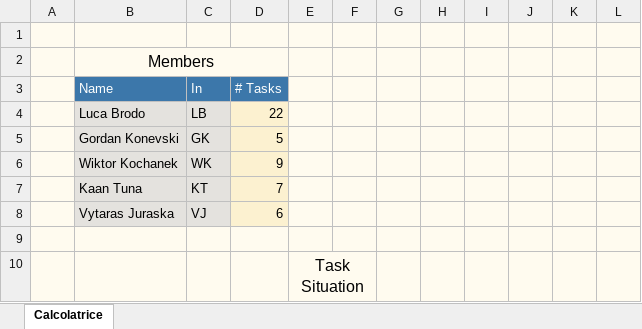
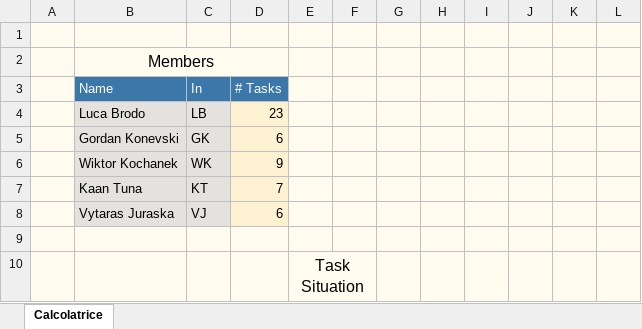
Before and after one commit to brodoluca/4th_Sem_Prototype, an Excel workbook: protocols/Group_Ass.xlsx, sheet Calcolatrice, drawn as a sheet; only a part is shown; values as stored, in another font and other column widths than the file's, no borders; charts and pictures and conditional formats not drawn; the diff covers the shown part only; the diff names each change by its address in the sheet, - before the commit and + after, or states it on an @@ line.

Commit message:
Task Update

```diff
--- a/protocols/Group_Ass.xlsx (sheet Calcolatrice)
+++ b/protocols/Group_Ass.xlsx (sheet Calcolatrice)
-D4 (# Tasks): 22
+D4 (# Tasks): 23
-D5 (# Tasks): 5
+D5 (# Tasks): 6
```
Also changed, not shown: 6 added rows, 3 removed rows and 10 edited cells elsewhere in this sheet, formulas that keep their value, charts or pictures, 2 other files.
